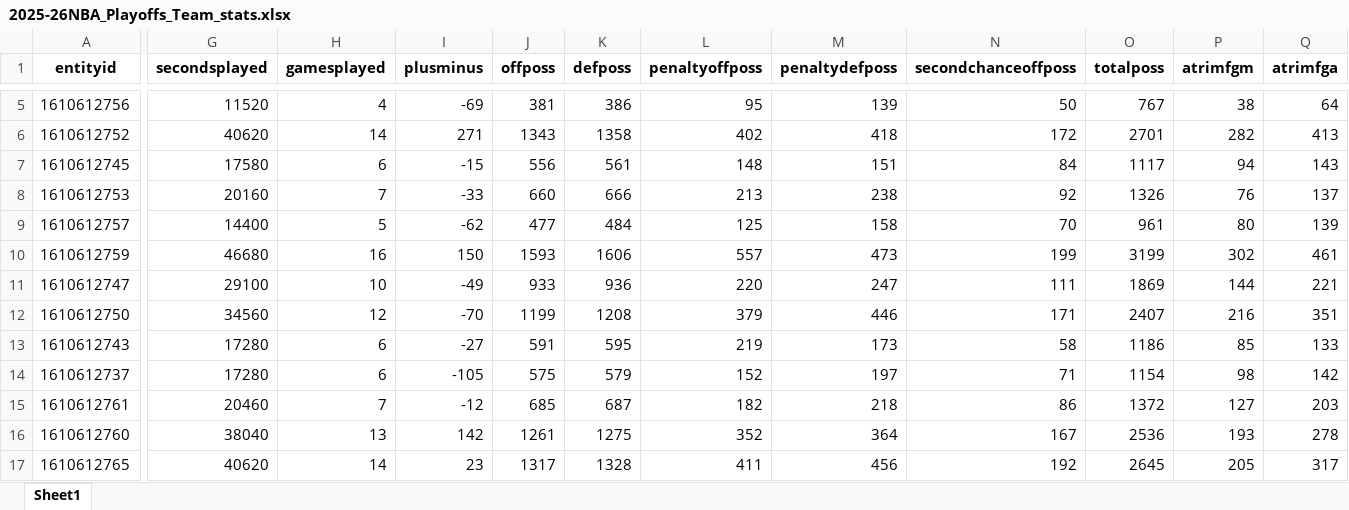
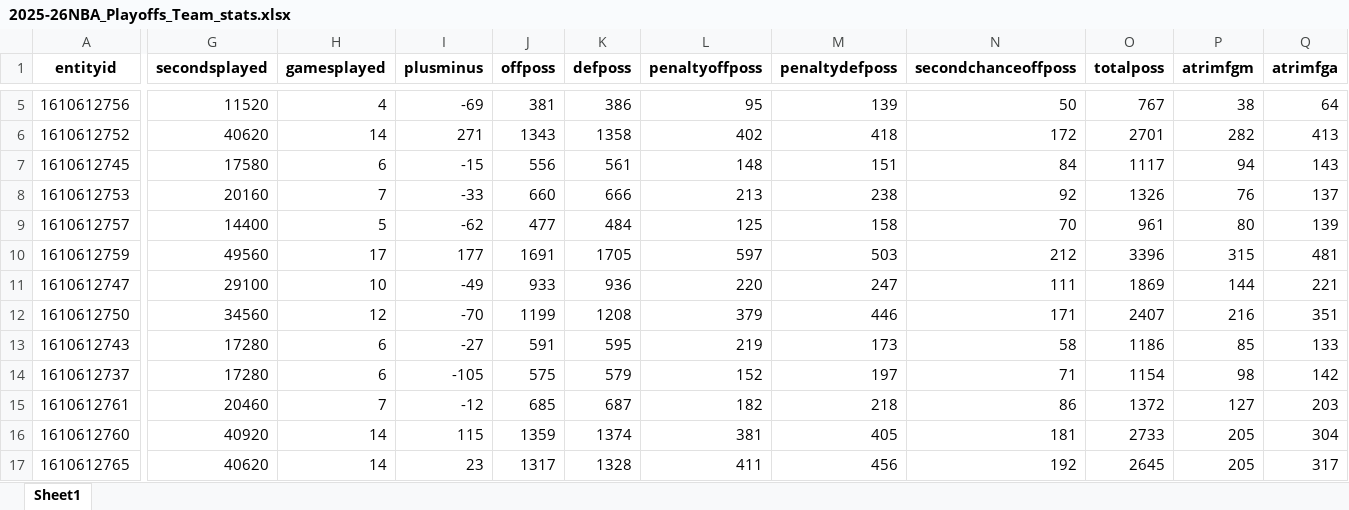
Before and after one commit to suren-nba/surennba_stats, an Excel workbook: data/team_stats/2025-26NBA_Playoffs_Team_stats.xlsx, sheet Sheet1, drawn as a sheet; only a part is shown, gaps mark what is left out; values as stored, in another font and other column widths than the file's, no borders; the diff covers the shown part only; the diff names each change by its address in the sheet, - before the commit and + after, or states it on an @@ line.

```diff
--- a/data/team_stats/2025-26NBA_Playoffs_Team_stats.xlsx (sheet Sheet1)
+++ b/data/team_stats/2025-26NBA_Playoffs_Team_stats.xlsx (sheet Sheet1)
-G10 (secondsplayed): 46680
+G10 (secondsplayed): 49560
-H10 (gamesplayed): 16
+H10 (gamesplayed): 17
-I10 (plusminus): 150
+I10 (plusminus): 177
-J10 (offposs): 1593
+J10 (offposs): 1691
-K10 (defposs): 1606
+K10 (defposs): 1705
-L10 (penaltyoffposs): 557
+L10 (penaltyoffposs): 597
-M10 (penaltydefposs): 473
+M10 (penaltydefposs): 503
-N10 (secondchanceoffposs): 199
+N10 (secondchanceoffposs): 212
-O10 (totalposs): 3199
+O10 (totalposs): 3396
-P10 (atrimfgm): 302
+P10 (atrimfgm): 315
-Q10 (atrimfga): 461
+Q10 (atrimfga): 481
-G16 (secondsplayed): 38040
+G16 (secondsplayed): 40920
-H16 (gamesplayed): 13
+H16 (gamesplayed): 14
-I16 (plusminus): 142
+I16 (plusminus): 115
-J16 (offposs): 1261
+J16 (offposs): 1359
-K16 (defposs): 1275
+K16 (defposs): 1374
-L16 (penaltyoffposs): 352
+L16 (penaltyoffposs): 381
-M16 (penaltydefposs): 364
+M16 (penaltydefposs): 405
-N16 (secondchanceoffposs): 167
+N16 (secondchanceoffposs): 181
-O16 (totalposs): 2536
+O16 (totalposs): 2733
-P16 (atrimfgm): 193
+P16 (atrimfgm): 205
-Q16 (atrimfga): 278
+Q16 (atrimfga): 304
```
Also changed, not shown: 366 edited cells elsewhere in this sheet, data/team_stats/2025-26NBA_Playoffs_Opponent_stats.xlsx, data/team_stats/2025-26NBA_RegularSeason_Opponent_stats.xlsx, 1 other file.
